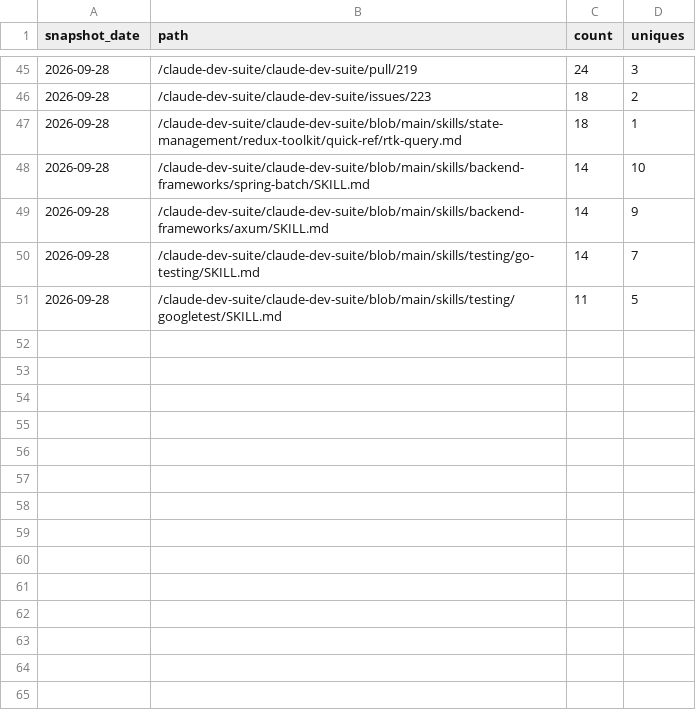
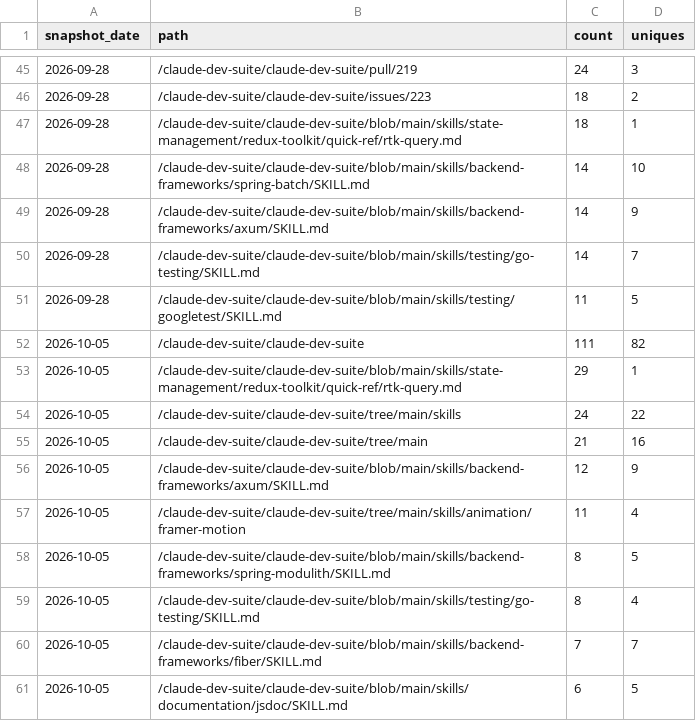
Before and after one commit to claude-dev-suite/claude-dev-suite, a CSV file: docs/metrics/popular-paths.csv, drawn as a sheet; only a part is shown, gaps mark what is left out.

```diff
--- a/docs/metrics/popular-paths.csv
+++ b/docs/metrics/popular-paths.csv
@@ -51 +51,11 @@ snapshot_date,path,count,uniques
 2026-09-28,"/claude-dev-suite/claude-dev-suite/blob/main/skills/testing/googletest/SKILL.md",11,5
+2026-10-05,"/claude-dev-suite/claude-dev-suite",111,82
+2026-10-05,"/claude-dev-suite/claude-dev-suite/blob/main/skills/state-management/redux-toolkit/quick-ref/rtk-query.md",29,1
+2026-10-05,"/claude-dev-suite/claude-dev-suite/tree/main/skills",24,22
+2026-10-05,"/claude-dev-suite/claude-dev-suite/tree/main",21,16
+2026-10-05,"/claude-dev-suite/claude-dev-suite/blob/main/skills/backend-frameworks/axum/SKILL.md",12,9
+2026-10-05,"/claude-dev-suite/claude-dev-suite/tree/main/skills/animation/framer-motion",11,4
+2026-10-05,"/claude-dev-suite/claude-dev-suite/blob/main/skills/backend-frameworks/spring-modulith/SKILL.md",8,5
+2026-10-05,"/claude-dev-suite/claude-dev-suite/blob/main/skills/testing/go-testing/SKILL.md",8,4
+2026-10-05,"/claude-dev-suite/claude-dev-suite/blob/main/skills/backend-frameworks/fiber/SKILL.md",7,7
+2026-10-05,"/claude-dev-suite/claude-dev-suite/blob/main/skills/documentation/jsdoc/SKILL.md",6,5
```
Also changed, not shown: docs/metrics/referrers.csv, docs/metrics/traffic-daily.csv.
